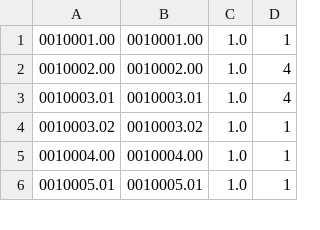
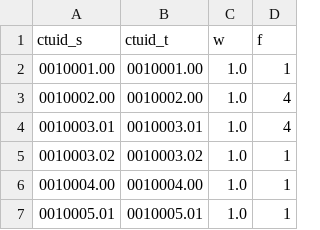
Before and after one commit to jamaps/CLTD, a CSV file: crosswalk_tables/cw_01_to_16_ct.csv (was apportionment_tables/cw_01_to_16_ct.csv), drawn as a sheet; only a part is shown; the diff names each change by its address in the sheet, - before the commit and + after, or states it on an @@ line.

```diff
--- a/apportionment_tables/cw_01_to_16_ct.csv
+++ b/crosswalk_tables/cw_01_to_16_ct.csv
+row 1: ctuid_s | ctuid_t | w | f
```
Also changed, not shown: crosswalk_tables/cw_71_to_16_ct.csv, crosswalk_tables/cw_81_to_16_ct.csv, 9 other files.
